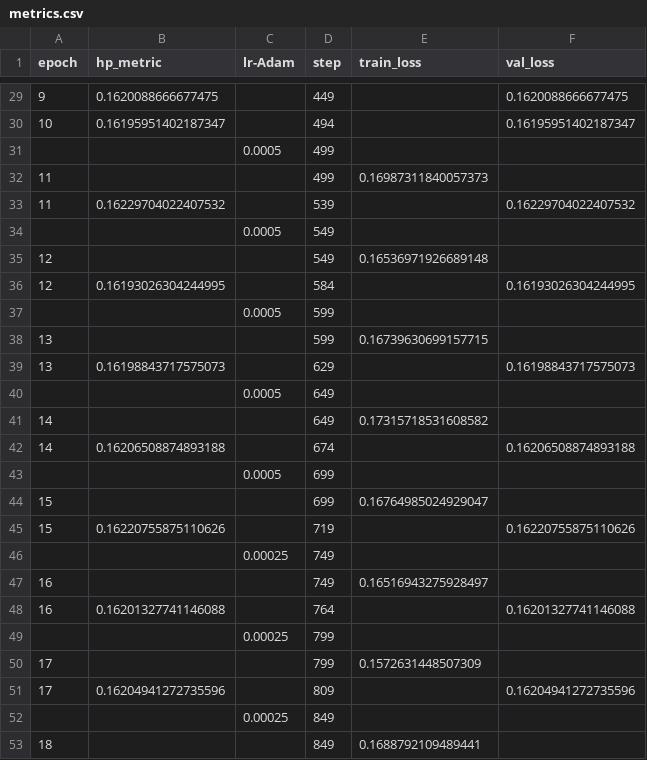
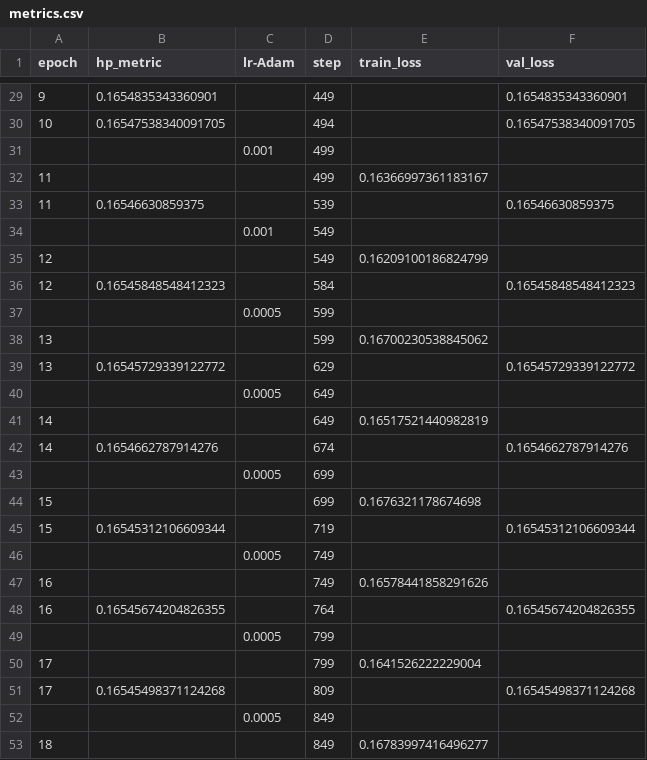
Before and after one commit to Gflinois/midichlorians, a CSV file: lightning_logs/version_0/metrics.csv, drawn as a sheet; only a part is shown, gaps mark what is left out; the diff covers the shown part only.

```diff
--- a/lightning_logs/version_0/metrics.csv
+++ b/lightning_logs/version_0/metrics.csv
@@ -29,25 +29,25 @@ epoch,hp_metric,lr-Adam,step,train_loss,val_loss
-9,0.1620088666677475,,449,,0.1620088666677475
-10,0.16195951402187347,,494,,0.16195951402187347
-,,0.0005,499,,
-11,,,499,0.16987311840057373,
-11,0.16229704022407532,,539,,0.16229704022407532
-,,0.0005,549,,
-12,,,549,0.16536971926689148,
-12,0.16193026304244995,,584,,0.16193026304244995
+9,0.1654835343360901,,449,,0.1654835343360901
+10,0.16547538340091705,,494,,0.16547538340091705
+,,0.001,499,,
+11,,,499,0.16366997361183167,
+11,0.16546630859375,,539,,0.16546630859375
+,,0.001,549,,
+12,,,549,0.16209100186824799,
+12,0.16545848548412323,,584,,0.16545848548412323
 ,,0.0005,599,,
-13,,,599,0.16739630699157715,
-13,0.16198843717575073,,629,,0.16198843717575073
+13,,,599,0.16700230538845062,
+13,0.16545729339122772,,629,,0.16545729339122772
 ,,0.0005,649,,
-14,,,649,0.17315718531608582,
-14,0.16206508874893188,,674,,0.16206508874893188
+14,,,649,0.16517521440982819,
+14,0.1654662787914276,,674,,0.1654662787914276
 ,,0.0005,699,,
-15,,,699,0.16764985024929047,
-15,0.16220755875110626,,719,,0.16220755875110626
-,,0.00025,749,,
-16,,,749,0.16516943275928497,
-16,0.16201327741146088,,764,,0.16201327741146088
-,,0.00025,799,,
-17,,,799,0.1572631448507309,
-17,0.16204941272735596,,809,,0.16204941272735596
-,,0.00025,849,,
-18,,,849,0.1688792109489441,
+15,,,699,0.1676321178674698,
+15,0.16545312106609344,,719,,0.16545312106609344
+,,0.0005,749,,
+16,,,749,0.16578441858291626,
+16,0.16545674204826355,,764,,0.16545674204826355
+,,0.0005,799,,
+17,,,799,0.1641526222229004,
+17,0.16545498371124268,,809,,0.16545498371124268
+,,0.0005,849,,
+18,,,849,0.16783997416496277,
```
Also changed, not shown: 65 edited cells elsewhere in this file, 6 other files.
